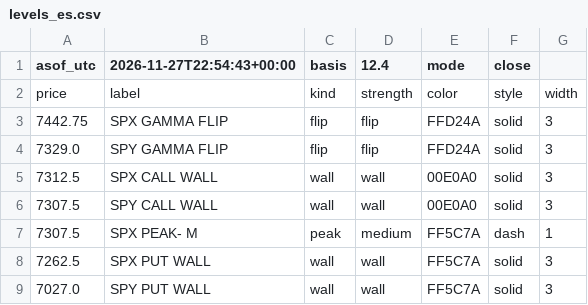
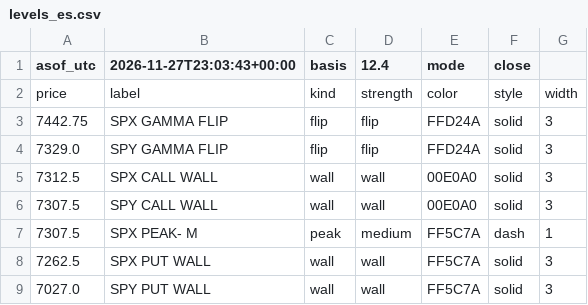
Before and after one commit to mshb4466/mirsad, a CSV file: gamma/levels_es.csv, drawn as a sheet.

```diff
--- a/gamma/levels_es.csv
+++ b/gamma/levels_es.csv
@@ -1,2 +1,2 @@
-asof_utc,2026-11-27T22:54:43+00:00,basis,12.4,mode,close
+asof_utc,2026-11-27T23:03:43+00:00,basis,12.4,mode,close
 price,label,kind,strength,color,style,width
```
Also changed, not shown: 3 other files.
